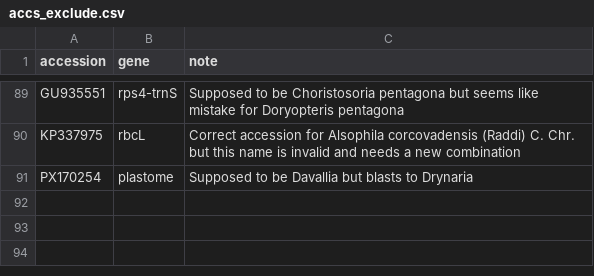
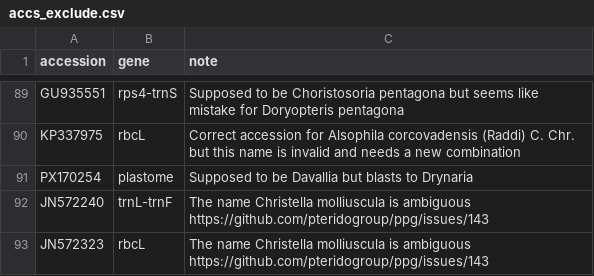
Before and after one commit to fernphy/ftol, a CSV file: _targets/user/data_raw/accs_exclude.csv, drawn as a sheet; only a part is shown, gaps mark what is left out.

```diff
--- a/_targets/user/data_raw/accs_exclude.csv
+++ b/_targets/user/data_raw/accs_exclude.csv
@@ -91 +91,3 @@ KP337975,rbcL,Correct accession for Alsophila corcovadensis (Raddi) C. Chr. but
 PX170254,plastome,Supposed to be Davallia but blasts to Drynaria
+JN572240,trnL-trnF,The name Christella molliuscula is ambiguous https://github.com/pteridogroup/ppg/issues/143
+JN572323,rbcL,The name Christella molliuscula is ambiguous https://github.com/pteridogroup/ppg/issues/143
```
Also changed, not shown: _targets/user/data_raw/pterido_manual_match.csv, 2 other files.
